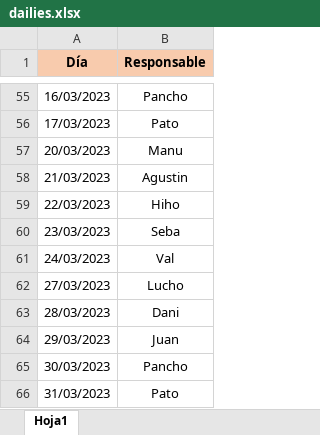
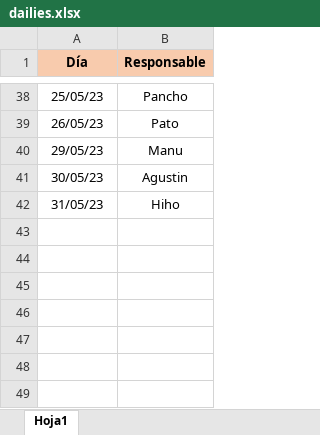
Before and after one commit to daraya-reservo/reserbot, an Excel workbook: dailies.xlsx, sheet Hoja1, drawn as a sheet; only a part is shown, gaps mark what is left out; values as stored, in another font and other column widths than the file's, no borders; removed rows and columns are numbered as before the commit, all else as after; the diff covers the shown part only; the diff names each change by its address in the sheet, - before the commit and + after, or states it on an @@ line.

Commit message:
Update dailies.xlsx

```diff
--- a/dailies.xlsx (sheet Hoja1)
+++ b/dailies.xlsx (sheet Hoja1)
-A38 (Día): 16/03/2023
+A38 (Día): 25/05/23
-A39 (Día): 17/03/2023
+A39 (Día): 26/05/23
-A40 (Día): 20/03/2023
+A40 (Día): 29/05/23
-A41 (Día): 21/03/2023
+A41 (Día): 30/05/23
-A42 (Día): 22/03/2023
+A42 (Día): 31/05/23
-row 60: 23/03/2023 | Seba
-row 61: 24/03/2023 | Val
-row 62: 27/03/2023 | Lucho
-row 63: 28/03/2023 | Dani
-row 64: 29/03/2023 | Juan
-row 65: 30/03/2023 | Pancho
-row 66: 31/03/2023 | Pato
```
Also changed, not shown: 12 added rows, 29 removed rows and 24 edited cells elsewhere in this sheet.
